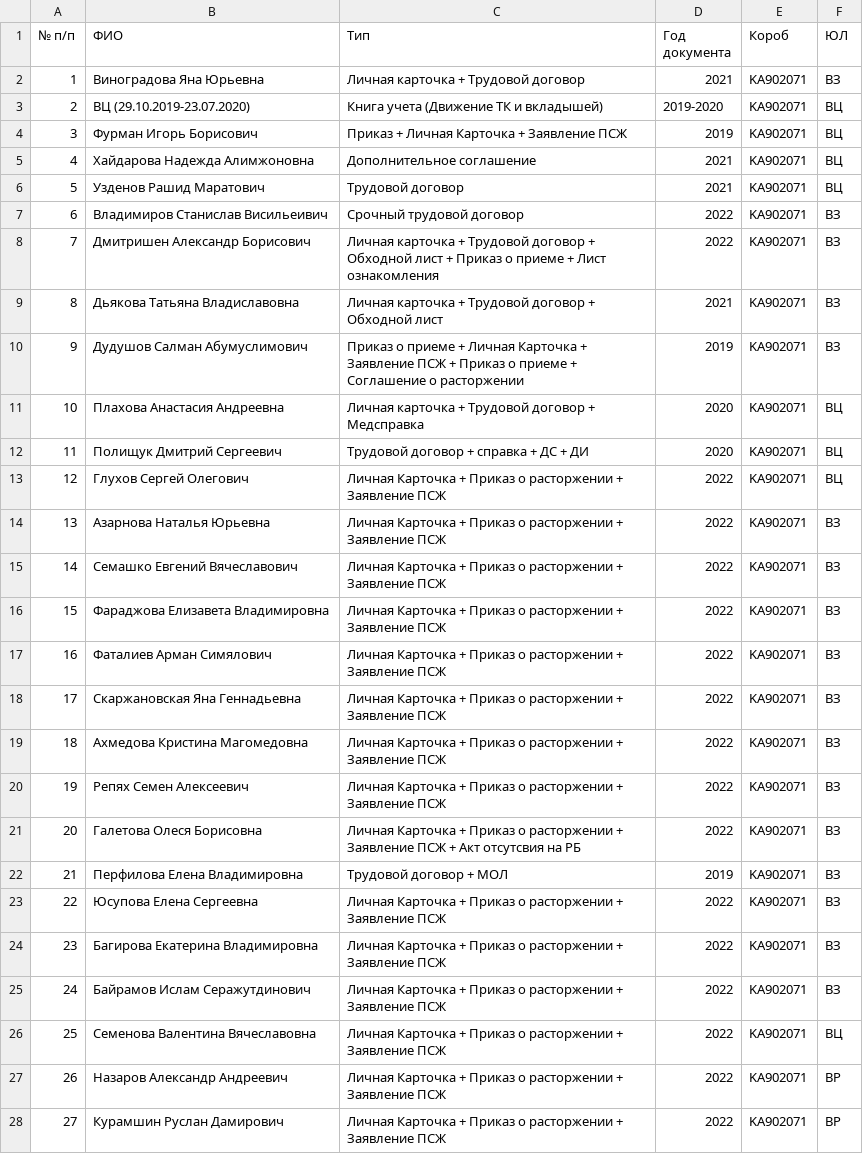
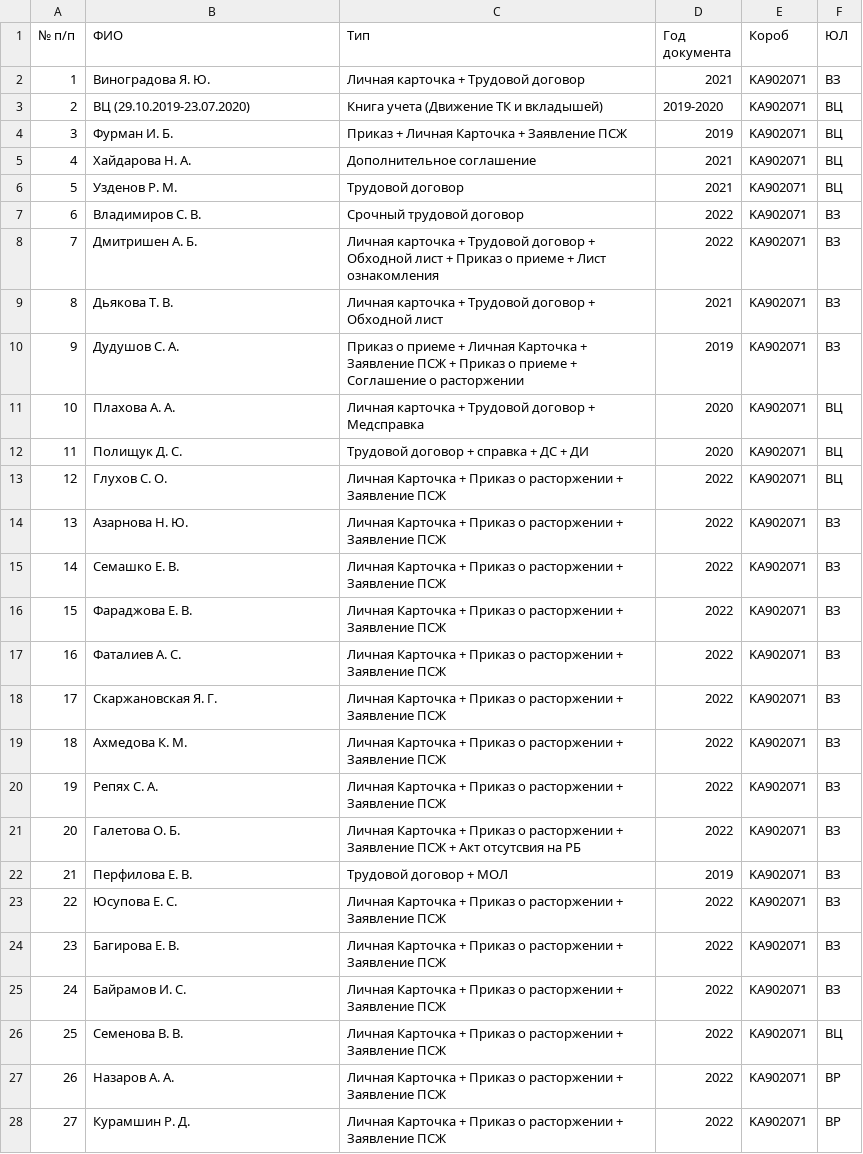
Before and after one commit to PavelKumar/employee-search, a CSV file: employees.csv, drawn as a sheet; only a part is shown; the diff covers the shown part only.

Commit message:
Add files via upload

```diff
--- a/employees.csv
+++ b/employees.csv
@@ -1,28 +1,28 @@
 № п/п;ФИО;Тип;Год документа;Короб;ЮЛ
-1;Виноградова Яна Юрьевна;Личная карточка + Трудовой договор;2021;KA902071;ВЗ
+1;Виноградова Я. Ю.;Личная карточка + Трудовой договор;2021;KA902071;ВЗ
 2;ВЦ (29.10.2019-23.07.2020);Книга учета (Движение ТК и вкладышей);2019-2020;KA902071;ВЦ
-3;Фурман Игорь Борисович;Приказ + Личная Карточка + Заявление ПСЖ;2019;KA902071;ВЦ
-4;Хайдарова Надежда Алимжоновна;Дополнительное соглашение;2021;KA902071;ВЦ
-5;Узденов Рашид Маратович;Трудовой договор;2021;KA902071;ВЦ
-6;Владимиров Станислав Висильеивич;Срочный трудовой договор;2022;KA902071;ВЗ
-7;Дмитришен Александр Борисович;Личная карточка + Трудовой договор + Обходной лист + Приказ о приеме + Лист ознакомления;2022;KA902071;ВЗ
-8;Дьякова Татьяна Владиславовна;Личная карточка + Трудовой договор + Обходной лист;2021;KA902071;ВЗ
-9;Дудушов Салман Абумуслимович;Приказ о приеме + Личная Карточка + Заявление ПСЖ + Приказ о приеме + Соглашение о расторжении;2019;KA902071;ВЗ
-10;Плахова Анастасия Андреевна;Личная карточка + Трудовой договор + Медсправка;2020;KA902071;ВЦ
-11;Полищук Дмитрий Сергеевич;Трудовой договор + справка + ДС + ДИ;2020;KA902071;ВЦ
-12;Глухов Сергей Олегович;Личная Карточка + Приказ о расторжении + Заявление ПСЖ;2022;KA902071;ВЦ
-13;Азарнова Наталья Юрьевна;Личная Карточка + Приказ о расторжении + Заявление ПСЖ;2022;KA902071;ВЗ
-14;Семашко Евгений Вячеславович;Личная Карточка + Приказ о расторжении + Заявление ПСЖ;2022;KA902071;ВЗ
-15;Фараджова Елизавета Владимировна;Личная Карточка + Приказ о расторжении + Заявление ПСЖ;2022;KA902071;ВЗ
-16;Фаталиев Арман Симялович;Личная Карточка + Приказ о расторжении + Заявление ПСЖ;2022;KA902071;ВЗ
-17;Скаржановская Яна Геннадьевна;Личная Карточка + Приказ о расторжении + Заявление ПСЖ;2022;KA902071;ВЗ
-18;Ахмедова Кристина Магомедовна;Личная Карточка + Приказ о расторжении + Заявление ПСЖ;2022;KA902071;ВЗ
-19;Репях Семен Алексеевич;Личная Карточка + Приказ о расторжении + Заявление ПСЖ;2022;KA902071;ВЗ
-20;Галетова Олеся Борисовна;Личная Карточка + Приказ о расторжении + Заявление ПСЖ + Акт отсутсвия на РБ;2022;KA902071;ВЗ
-21;Перфилова Елена Владимировна;Трудовой договор + МОЛ;2019;KA902071;ВЗ
-22;Юсупова Елена Сергеевна;Личная Карточка + Приказ о расторжении + Заявление ПСЖ;2022;KA902071;ВЗ
-23;Багирова Екатерина Владимировна;Личная Карточка + Приказ о расторжении + Заявление ПСЖ;2022;KA902071;ВЗ
-24;Байрамов Ислам Серажутдинович;Личная Карточка + Приказ о расторжении + Заявление ПСЖ;2022;KA902071;ВЗ
-25;Семенова Валентина Вячеславовна;Личная Карточка + Приказ о расторжении + Заявление ПСЖ;2022;KA902071;ВЦ
-26;Назаров Александр Андреевич;Личная Карточка + Приказ о расторжении + Заявление ПСЖ;2022;KA902071;ВР
-27;Курамшин Руслан Дамирович;Личная Карточка + Приказ о расторжении + Заявление ПСЖ;2022;KA902071;ВР
+3;Фурман И. Б.;Приказ + Личная Карточка + Заявление ПСЖ;2019;KA902071;ВЦ
+4;Хайдарова Н. А.;Дополнительное соглашение;2021;KA902071;ВЦ
+5;Узденов Р. М.;Трудовой договор;2021;KA902071;ВЦ
+6;Владимиров С. В.;Срочный трудовой договор;2022;KA902071;ВЗ
+7;Дмитришен А. Б.;Личная карточка + Трудовой договор + Обходной лист + Приказ о приеме + Лист ознакомления;2022;KA902071;ВЗ
+8;Дьякова Т. В.;Личная карточка + Трудовой договор + Обходной лист;2021;KA902071;ВЗ
+9;Дудушов С. А.;Приказ о приеме + Личная Карточка + Заявление ПСЖ + Приказ о приеме + Соглашение о расторжении;2019;KA902071;ВЗ
+10;Плахова А. А.;Личная карточка + Трудовой договор + Медсправка;2020;KA902071;ВЦ
+11;Полищук Д. С.;Трудовой договор + справка + ДС + ДИ;2020;KA902071;ВЦ
+12;Глухов С. О.;Личная Карточка + Приказ о расторжении + Заявление ПСЖ;2022;KA902071;ВЦ
+13;Азарнова Н. Ю.;Личная Карточка + Приказ о расторжении + Заявление ПСЖ;2022;KA902071;ВЗ
+14;Семашко Е. В.;Личная Карточка + Приказ о расторжении + Заявление ПСЖ;2022;KA902071;ВЗ
+15;Фараджова Е. В.;Личная Карточка + Приказ о расторжении + Заявление ПСЖ;2022;KA902071;ВЗ
+16;Фаталиев А. С.;Личная Карточка + Приказ о расторжении + Заявление ПСЖ;2022;KA902071;ВЗ
+17;Скаржановская Я. Г.;Личная Карточка + Приказ о расторжении + Заявление ПСЖ;2022;KA902071;ВЗ
+18;Ахмедова К. М.;Личная Карточка + Приказ о расторжении + Заявление ПСЖ;2022;KA902071;ВЗ
+19;Репях С. А.;Личная Карточка + Приказ о расторжении + Заявление ПСЖ;2022;KA902071;ВЗ
+20;Галетова О. Б.;Личная Карточка + Приказ о расторжении + Заявление ПСЖ + Акт отсутсвия на РБ;2022;KA902071;ВЗ
+21;Перфилова Е. В.;Трудовой договор + МОЛ;2019;KA902071;ВЗ
+22;Юсупова Е. С.;Личная Карточка + Приказ о расторжении + Заявление ПСЖ;2022;KA902071;ВЗ
+23;Багирова Е. В.;Личная Карточка + Приказ о расторжении + Заявление ПСЖ;2022;KA902071;ВЗ
+24;Байрамов И. С.;Личная Карточка + Приказ о расторжении + Заявление ПСЖ;2022;KA902071;ВЗ
+25;Семенова В. В.;Личная Карточка + Приказ о расторжении + Заявление ПСЖ;2022;KA902071;ВЦ
+26;Назаров А. А.;Личная Карточка + Приказ о расторжении + Заявление ПСЖ;2022;KA902071;ВР
+27;Курамшин Р. Д.;Личная Карточка + Приказ о расторжении + Заявление ПСЖ;2022;KA902071;ВР
```
Also changed, not shown: 82 edited cells elsewhere in this file.
